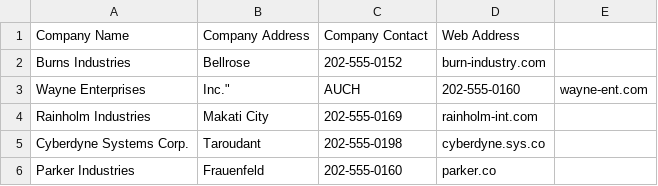
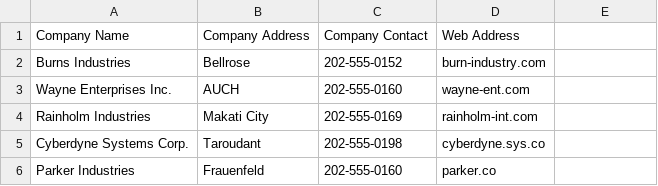
Before and after one commit to Liza10101/Company_List, a CSV file: company.csv, drawn as a sheet; removed rows and columns are numbered as before the commit, all else as after; the diff names each change by its address in the sheet, - before the commit and + after, or states it on an @@ line.

```diff
--- a/company.csv
+++ b/company.csv
-row 3: Wayne Enterprises | Inc." | AUCH | 202-555-0160 | wayne-ent.com
+row 3: Wayne Enterprises Inc. | AUCH | 202-555-0160 | wayne-ent.com
```
Also changed, not shown: 15 other files.
